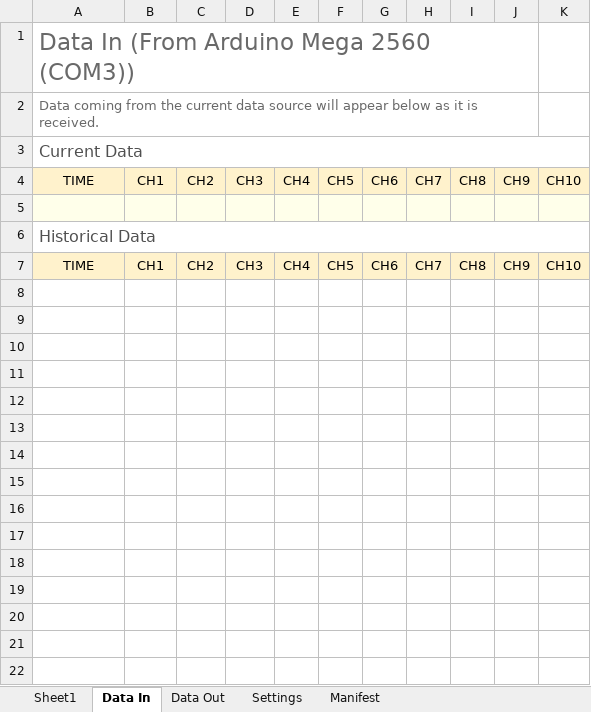
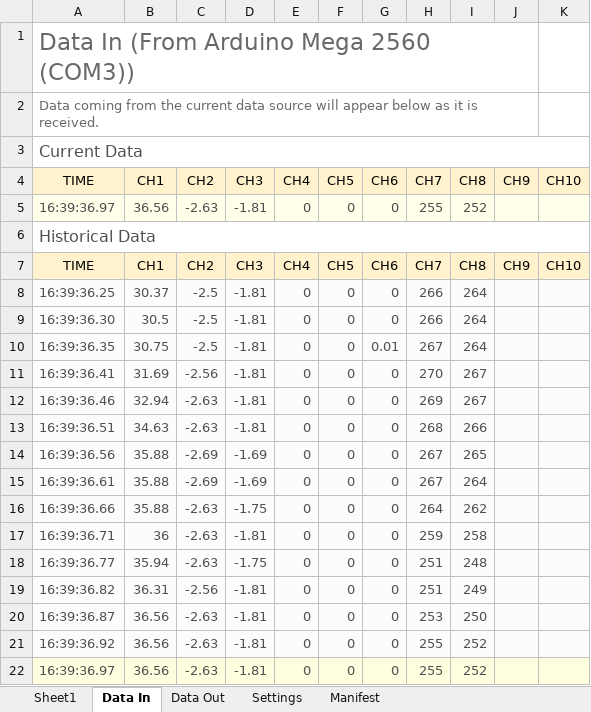
Before and after one commit to JackE772/DAQ, an Excel workbook: DAQData.xlsx, sheet Data In, drawn as a sheet; values as stored, in another font and other column widths than the file's, no borders; charts and pictures and table styles not drawn; the diff names each change by its address in the sheet, - before the commit and + after, or states it on an @@ line.

Commit message:
Committed bros

```diff
--- a/DAQData.xlsx (sheet Data In)
+++ b/DAQData.xlsx (sheet Data In)
-row 5: (empty)
+row 5: 16:39:36.97 | 36.56 | -2.63 | -1.81 | 0 | 0 | 0 | 255 | 252
+row 8: 16:39:36.25 | 30.37 | -2.5 | -1.81 | 0 | 0 | 0 | 266 | 264
+row 9: 16:39:36.30 | 30.5 | -2.5 | -1.81 | 0 | 0 | 0 | 266 | 264
+row 10: 16:39:36.35 | 30.75 | -2.5 | -1.81 | 0 | 0 | 0.01 | 267 | 264
+row 11: 16:39:36.41 | 31.69 | -2.56 | -1.81 | 0 | 0 | 0 | 270 | 267
+row 12: 16:39:36.46 | 32.94 | -2.63 | -1.81 | 0 | 0 | 0 | 269 | 267
+row 13: 16:39:36.51 | 34.63 | -2.63 | -1.81 | 0 | 0 | 0 | 268 | 266
+row 14: 16:39:36.56 | 35.88 | -2.69 | -1.69 | 0 | 0 | 0 | 267 | 265
+row 15: 16:39:36.61 | 35.88 | -2.69 | -1.69 | 0 | 0 | 0 | 267 | 264
+row 16: 16:39:36.66 | 35.88 | -2.63 | -1.75 | 0 | 0 | 0 | 264 | 262
+row 17: 16:39:36.71 | 36 | -2.63 | -1.81 | 0 | 0 | 0 | 259 | 258
+row 18: 16:39:36.77 | 35.94 | -2.63 | -1.75 | 0 | 0 | 0 | 251 | 248
+row 19: 16:39:36.82 | 36.31 | -2.56 | -1.81 | 0 | 0 | 0 | 251 | 249
+row 20: 16:39:36.87 | 36.56 | -2.63 | -1.81 | 0 | 0 | 0 | 253 | 250
+row 21: 16:39:36.92 | 36.56 | -2.63 | -1.81 | 0 | 0 | 0 | 255 | 252
+row 22: 16:39:36.97 | 36.56 | -2.63 | -1.81 | 0 | 0 | 0 | 255 | 252
```
Also changed, not shown: sheet Manifest, charts or pictures.
